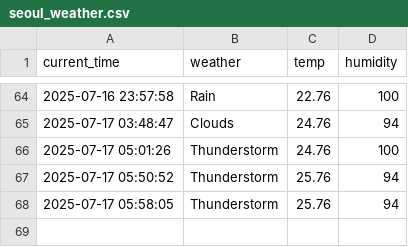
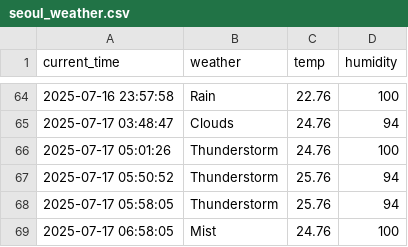
Before and after one commit to Lee0310-korea/seoul_weather_5, a CSV file: seoul_weather.csv, drawn as a sheet; only a part is shown, gaps mark what is left out; the diff names each change by its address in the sheet, - before the commit and + after, or states it on an @@ line.

```diff
--- a/seoul_weather.csv
+++ b/seoul_weather.csv
+row 69: 2025-07-17 06:58:05 | Mist | 24.76 | 100
```
